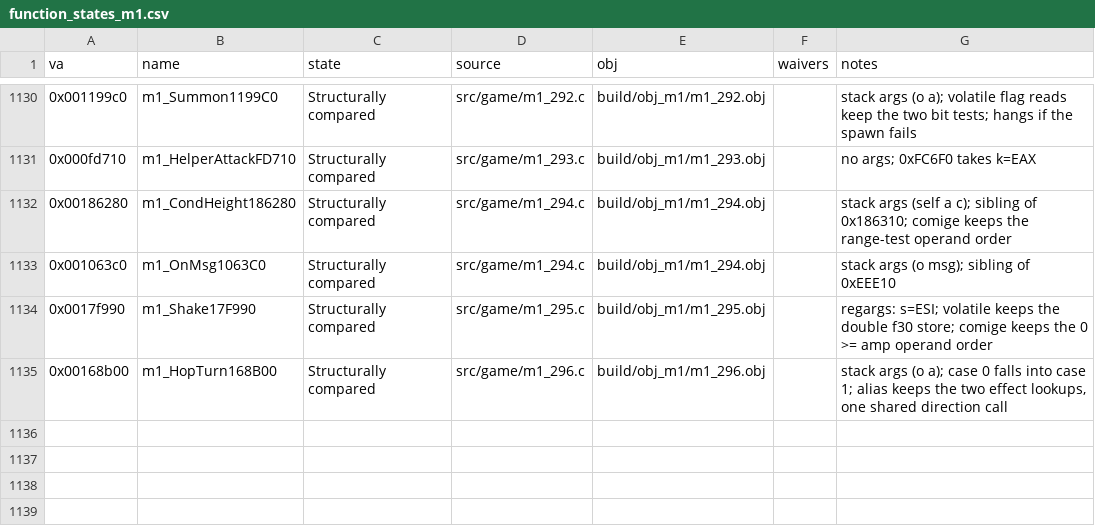
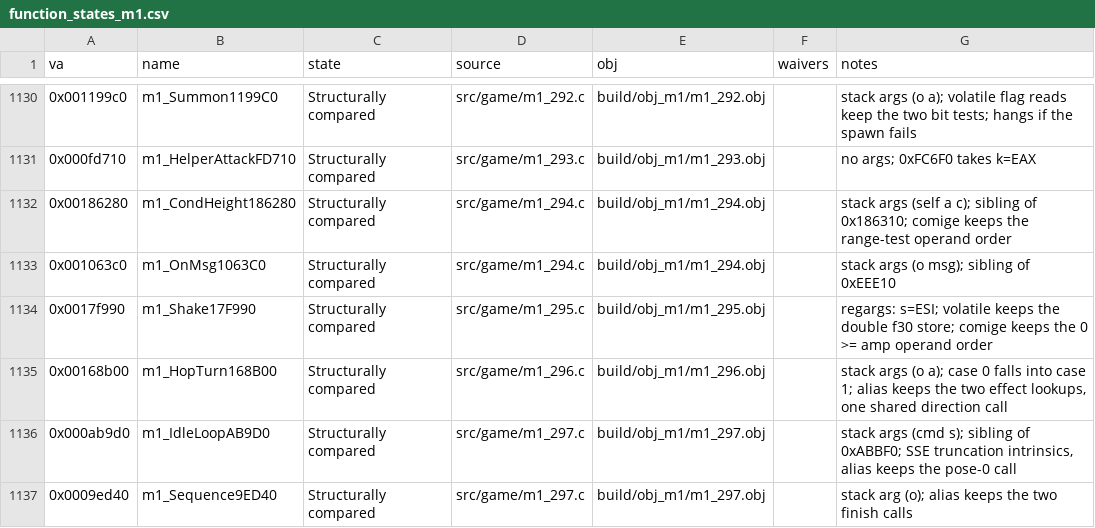
Before and after one commit to Pallypots/Project-Soul-Robber, a CSV file: config/function_states_m1.csv, drawn as a sheet; only a part is shown, gaps mark what is left out; the diff names each change by its address in the sheet, - before the commit and + after, or states it on an @@ line.

```diff
--- a/config/function_states_m1.csv
+++ b/config/function_states_m1.csv
+row 1136: 0x000ab9d0 | m1_IdleLoopAB9D0 | Structurally compared | src/game/m1_297.c | build/obj_m1/m1_297.obj |  | stack args (cmd s); sibling of 0xABBF0; SSE truncation intrinsics, alias keeps the pose-0 call
+row 1137: 0x0009ed40 | m1_Sequence9ED40 | Structurally compared | src/game/m1_297.c | build/obj_m1/m1_297.obj |  | stack arg (o); alias keeps the two finish calls
```
Also changed, not shown: config/symbols_m1.csv, 6 other files.
